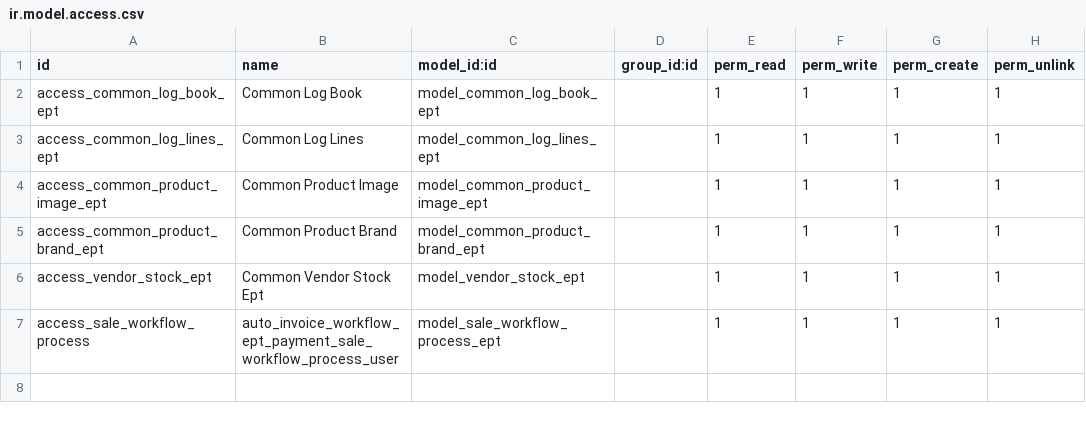
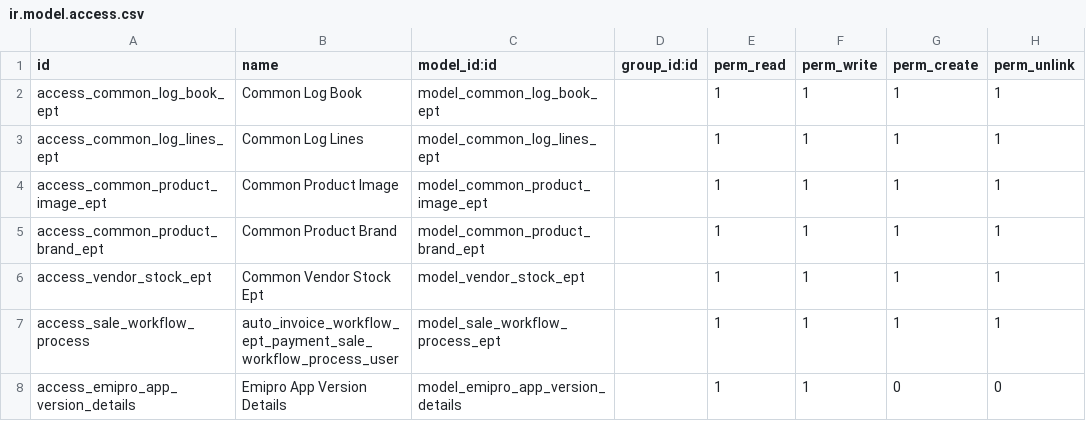
Before and after one commit to customized-drinks/odoo, a CSV file: common_connector_library/security/ir.model.access.csv, drawn as a sheet; the diff names each change by its address in the sheet, - before the commit and + after, or states it on an @@ line.

Commit message:
common and amazon connector updates

```diff
--- a/common_connector_library/security/ir.model.access.csv
+++ b/common_connector_library/security/ir.model.access.csv
+row 8: access_emipro_app_version_details | Emipro App Version Details | model_emipro_app_version_details |  | 1 | 1 | 0 | 0
```
Also changed, not shown: 39 other files.
